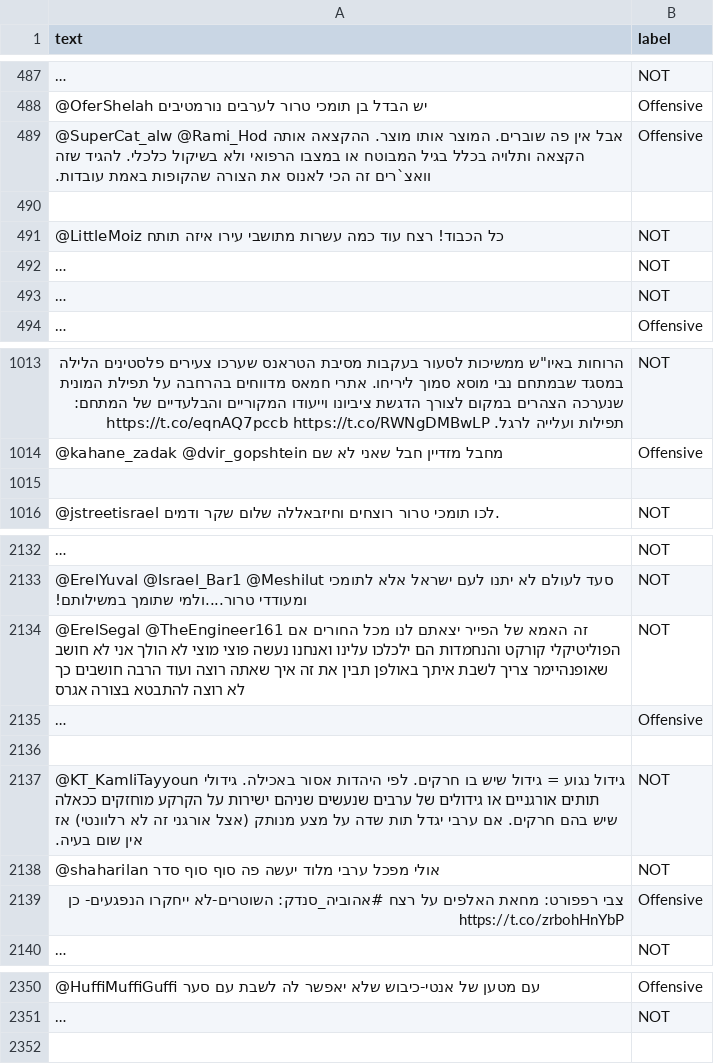
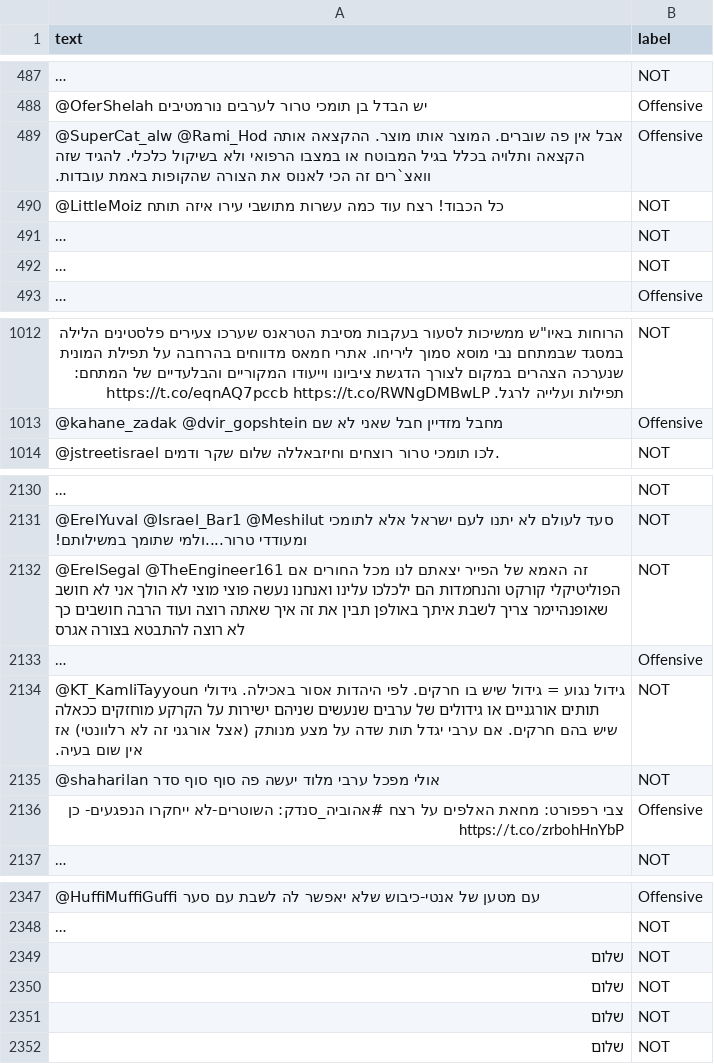
Before and after one commit to 27MH/heBERT, a CSV file: data/train.csv, drawn as a sheet; only a part is shown, gaps mark what is left out; long unchanged cells end in …; removed rows and columns are numbered as before the commit, all else as after; the diff names each change by its address in the sheet, - before the commit and + after, or states it on an @@ line.

```diff
--- a/data/train.csv
+++ b/data/train.csv
-row 490: (empty)
-row 1015: (empty)
-row 2136: (empty)
+row 2349: שלום | NOT
+row 2350: שלום | NOT
+row 2351: שלום | NOT
+row 2352: שלום | NOT
```
Also changed, not shown: data/test.csv, data/val.csv.
